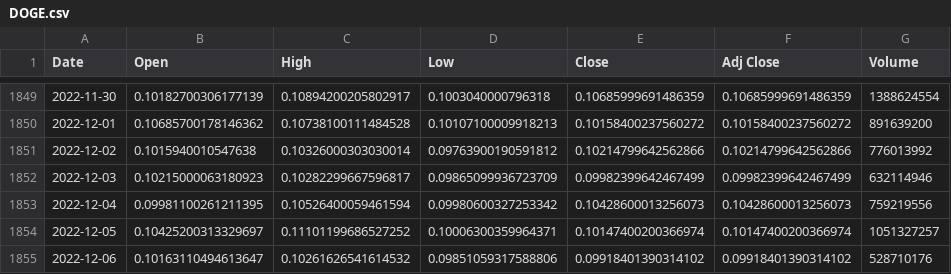
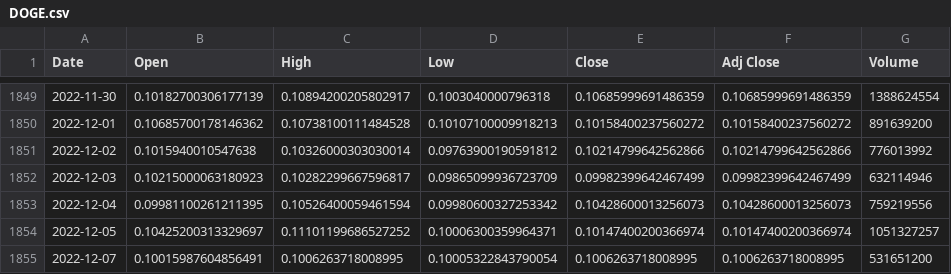
Before and after one commit to Aqui1983/Wallet-Collector-Financial-app-Project-1, a CSV file: DOGE.csv, drawn as a sheet; only a part is shown, gaps mark what is left out; removed rows and columns are numbered as before the commit, all else as after; the diff names each change by its address in the sheet, - before the commit and + after, or states it on an @@ line.

```diff
--- a/DOGE.csv
+++ b/DOGE.csv
-row 1855: 2022-12-06 | 0.10163110494613647 | 0.10261626541614532 | 0.09851059317588806 | 0.09918401390314102 | 0.09918401390314102 | 528710176
+row 1855: 2022-12-07 | 0.10015987604856491 | 0.1006263718008995 | 0.10005322843790054 | 0.1006263718008995 | 0.1006263718008995 | 531651200
```
Also changed, not shown: BTC.csv, ETH.csv, 12 other files.
